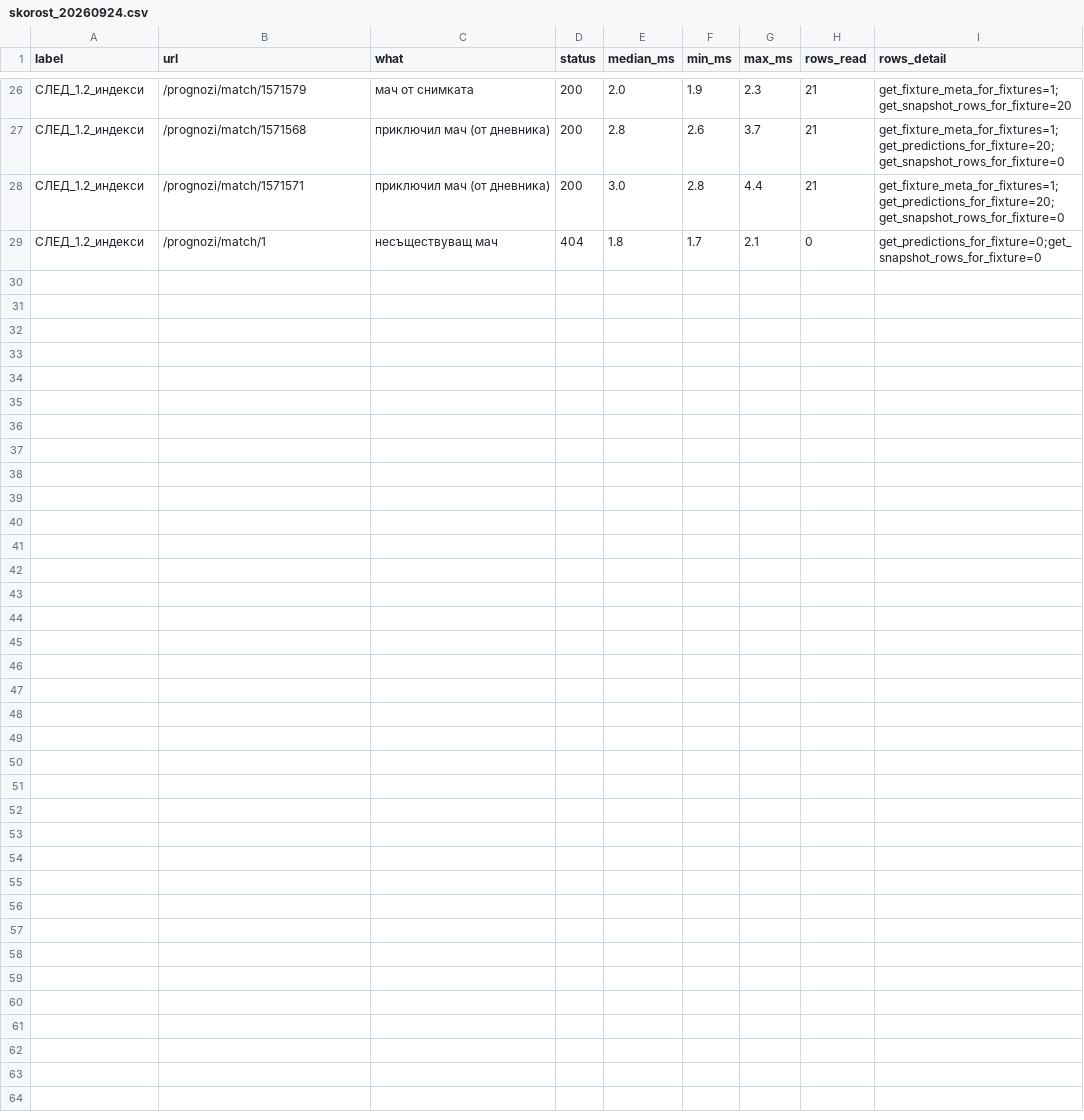
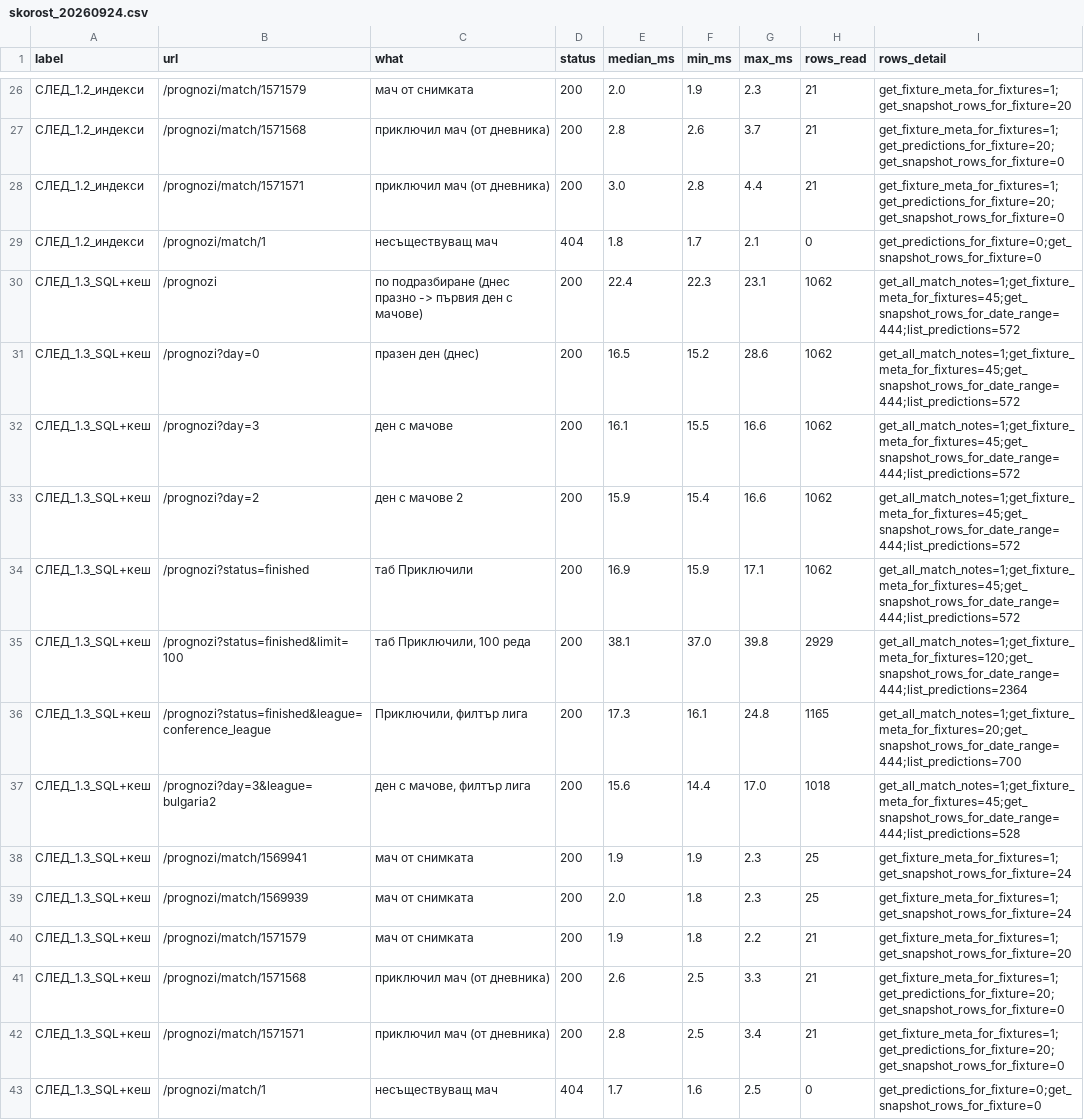
Before and after one commit to jnpetkov-tech/zalog, a CSV file: validation/skorost_20260924.csv, drawn as a sheet; only a part is shown, gaps mark what is left out; the diff names each change by its address in the sheet, - before the commit and + after, or states it on an @@ line.

```diff
--- a/validation/skorost_20260924.csv
+++ b/validation/skorost_20260924.csv
+row 30: СЛЕД_1.3_SQL+кеш | /prognozi | по подразбиране (днес празно -> първия ден с мачове) | 200 | 22.4 | 22.3 | 23.1 | 1062 | get_all_match_notes=1;get_fixture_meta_for_fixtures=45;get_snapshot_rows_for_date_range=444;list_predictions=572
+row 31: СЛЕД_1.3_SQL+кеш | /prognozi?day=0 | празен ден (днес) | 200 | 16.5 | 15.2 | 28.6 | 1062 | get_all_match_notes=1;get_fixture_meta_for_fixtures=45;get_snapshot_rows_for_date_range=444;list_predictions=572
+row 32: СЛЕД_1.3_SQL+кеш | /prognozi?day=3 | ден с мачове | 200 | 16.1 | 15.5 | 16.6 | 1062 | get_all_match_notes=1;get_fixture_meta_for_fixtures=45;get_snapshot_rows_for_date_range=444;list_predictions=572
+row 33: СЛЕД_1.3_SQL+кеш | /prognozi?day=2 | ден с мачове 2 | 200 | 15.9 | 15.4 | 16.6 | 1062 | get_all_match_notes=1;get_fixture_meta_for_fixtures=45;get_snapshot_rows_for_date_range=444;list_predictions=572
+row 34: СЛЕД_1.3_SQL+кеш | /prognozi?status=finished | таб Приключили | 200 | 16.9 | 15.9 | 17.1 | 1062 | get_all_match_notes=1;get_fixture_meta_for_fixtures=45;get_snapshot_rows_for_date_range=444;list_predictions=572
+row 35: СЛЕД_1.3_SQL+кеш | /prognozi?status=finished&limit=100 | таб Приключили, 100 реда | 200 | 38.1 | 37.0 | 39.8 | 2929 | get_all_match_notes=1;get_fixture_meta_for_fixtures=120;get_snapshot_rows_for_date_range=444;list_predictions=2364
+row 36: СЛЕД_1.3_SQL+кеш | /prognozi?status=finished&league=conference_league | Приключили, филтър лига | 200 | 17.3 | 16.1 | 24.8 | 1165 | get_all_match_notes=1;get_fixture_meta_for_fixtures=20;get_snapshot_rows_for_date_range=444;list_predictions=700
+row 37: СЛЕД_1.3_SQL+кеш | /prognozi?day=3&league=bulgaria2 | ден с мачове, филтър лига | 200 | 15.6 | 14.4 | 17.0 | 1018 | get_all_match_notes=1;get_fixture_meta_for_fixtures=45;get_snapshot_rows_for_date_range=444;list_predictions=528
+row 38: СЛЕД_1.3_SQL+кеш | /prognozi/match/1569941 | мач от снимката | 200 | 1.9 | 1.9 | 2.3 | 25 | get_fixture_meta_for_fixtures=1;get_snapshot_rows_for_fixture=24
+row 39: СЛЕД_1.3_SQL+кеш | /prognozi/match/1569939 | мач от снимката | 200 | 2.0 | 1.8 | 2.3 | 25 | get_fixture_meta_for_fixtures=1;get_snapshot_rows_for_fixture=24
+row 40: СЛЕД_1.3_SQL+кеш | /prognozi/match/1571579 | мач от снимката | 200 | 1.9 | 1.8 | 2.2 | 21 | get_fixture_meta_for_fixtures=1;get_snapshot_rows_for_fixture=20
+row 41: СЛЕД_1.3_SQL+кеш | /prognozi/match/1571568 | приключил мач (от дневника) | 200 | 2.6 | 2.5 | 3.3 | 21 | get_fixture_meta_for_fixtures=1;get_predictions_for_fixture=20;get_snapshot_rows_for_fixture=0
+row 42: СЛЕД_1.3_SQL+кеш | /prognozi/match/1571571 | приключил мач (от дневника) | 200 | 2.8 | 2.5 | 3.4 | 21 | get_fixture_meta_for_fixtures=1;get_predictions_for_fixture=20;get_snapshot_rows_for_fixture=0
+row 43: СЛЕД_1.3_SQL+кеш | /prognozi/match/1 | несъществуващ мач | 404 | 1.7 | 1.6 | 2.5 | 0 | get_predictions_for_fixture=0;get_snapshot_rows_for_fixture=0
```
Also changed, not shown: 4 other files.
